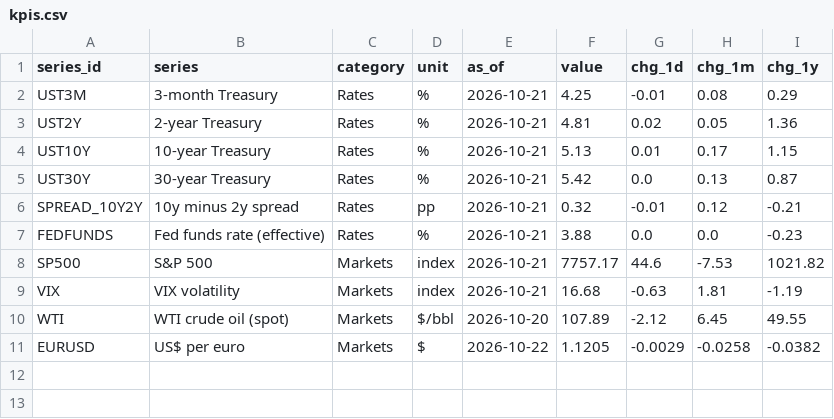
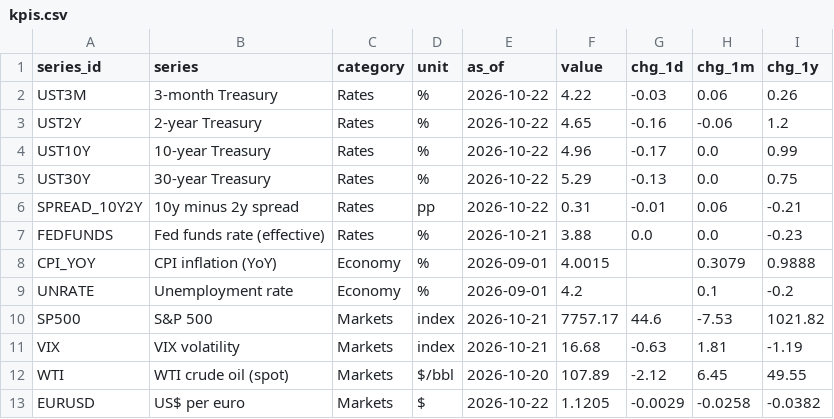
Before and after one commit to martinogie/macro-markets-dashboard, a CSV file: data/kpis.csv, drawn as a sheet.

Commit message:
Data refresh 2026-10-23 01:27 UTC

```diff
--- a/data/kpis.csv
+++ b/data/kpis.csv
@@ -1,8 +1,10 @@
 series_id,series,category,unit,as_of,value,chg_1d,chg_1m,chg_1y
-UST3M,3-month Treasury,Rates,%,2026-10-21,4.25,-0.01,0.08,0.29
-UST2Y,2-year Treasury,Rates,%,2026-10-21,4.81,0.02,0.05,1.36
-UST10Y,10-year Treasury,Rates,%,2026-10-21,5.13,0.01,0.17,1.15
-UST30Y,30-year Treasury,Rates,%,2026-10-21,5.42,0.0,0.13,0.87
-SPREAD_10Y2Y,10y minus 2y spread,Rates,pp,2026-10-21,0.32,-0.01,0.12,-0.21
+UST3M,3-month Treasury,Rates,%,2026-10-22,4.22,-0.03,0.06,0.26
+UST2Y,2-year Treasury,Rates,%,2026-10-22,4.65,-0.16,-0.06,1.2
+UST10Y,10-year Treasury,Rates,%,2026-10-22,4.96,-0.17,0.0,0.99
+UST30Y,30-year Treasury,Rates,%,2026-10-22,5.29,-0.13,0.0,0.75
+SPREAD_10Y2Y,10y minus 2y spread,Rates,pp,2026-10-22,0.31,-0.01,0.06,-0.21
 FEDFUNDS,Fed funds rate (effective),Rates,%,2026-10-21,3.88,0.0,0.0,-0.23
+CPI_YOY,CPI inflation (YoY),Economy,%,2026-09-01,4.0015,,0.3079,0.9888
+UNRATE,Unemployment rate,Economy,%,2026-09-01,4.2,,0.1,-0.2
 SP500,S&P 500,Markets,index,2026-10-21,7757.17,44.6,-7.53,1021.82
```
Also changed, not shown: data/yield_curve.csv, 2 other files.
